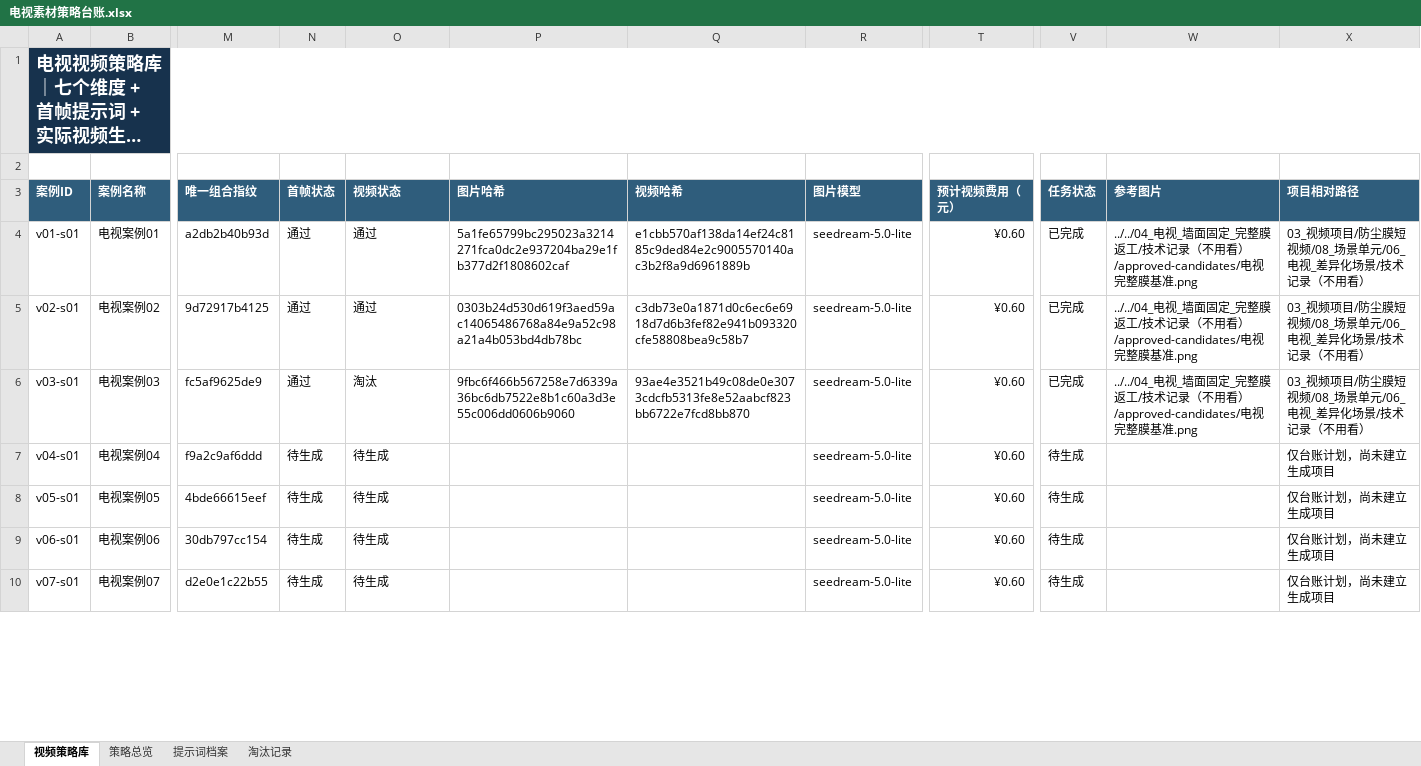
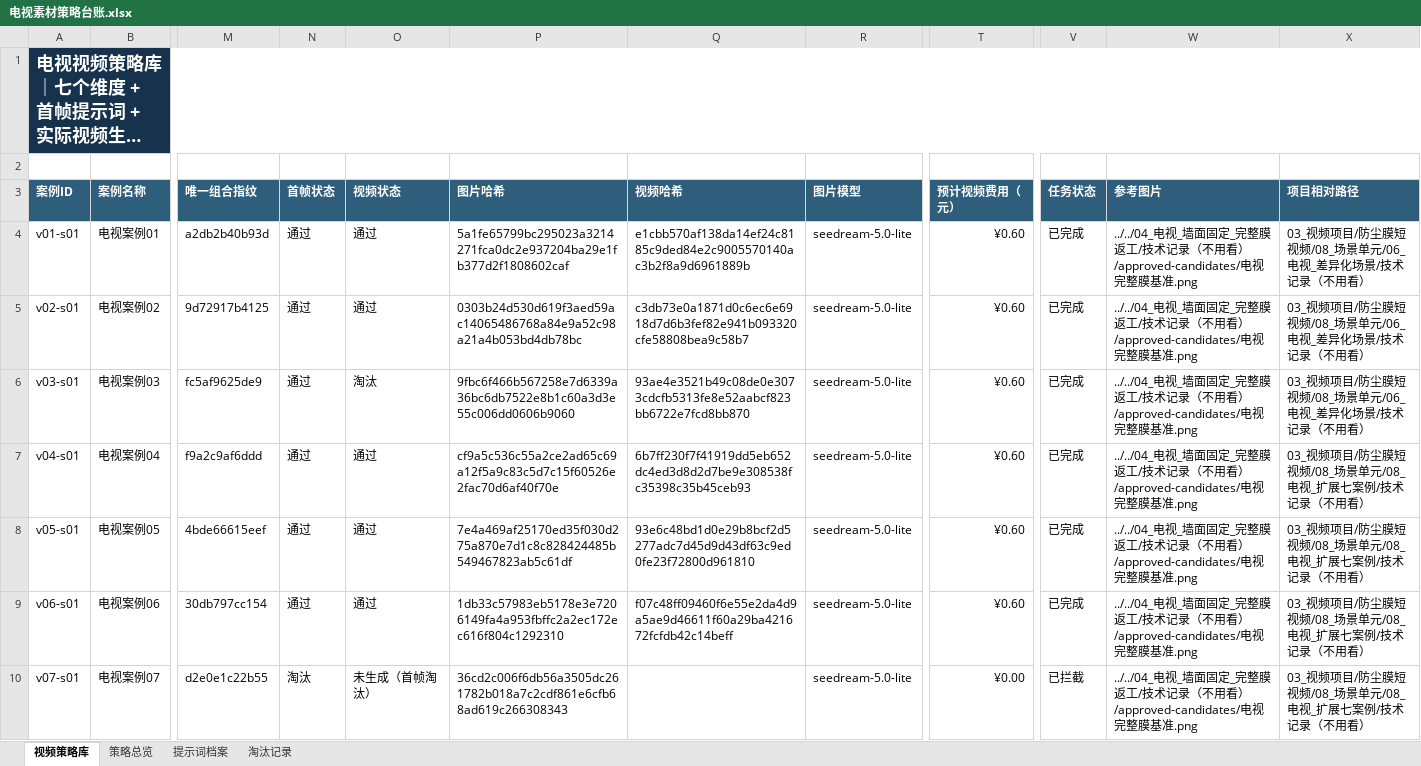
Before and after one commit to Stephen-creater/puhui-ai-content-production, an Excel workbook: 03_视频项目/防尘膜短视频/08_场景单元/素材策略台账/2026-07-17-差异化批次/电视素材策略台账.xlsx, sheet 视频策略库, drawn as a sheet; only a part is shown, gaps mark what is left out; long unchanged cells end in …; values as stored, in another font and other column widths than the file's, no borders; conditional formats and table styles not drawn; the diff covers the shown part only; the diff names each change by its address in the sheet, - before the commit and + after, or states it on an @@ line.

```diff
--- a/03_视频项目/防尘膜短视频/08_场景单元/素材策略台账/2026-07-17-差异化批次/电视素材策略台账.xlsx (sheet 视频策略库)
+++ b/03_视频项目/防尘膜短视频/08_场景单元/素材策略台账/2026-07-17-差异化批次/电视素材策略台账.xlsx (sheet 视频策略库)
-N7:N9 (首帧状态): 待生成
+N7:N9 (首帧状态): 通过
-O7:O9 (视频状态): 待生成
+O7:O9 (视频状态): 通过
-P7 (图片哈希): (empty)
+P7 (图片哈希): cf9a5c536c55a2ce2ad65c69a12f5a9c83c5d7c15f60526e2fac70d6af40f70e
-Q7 (视频哈希): (empty)
+Q7 (视频哈希): 6b7ff230f7f41919dd5eb652dc4ed3d8d2d7be9e308538fc35398c35b45ceb93
-V7:V9 (任务状态): 待生成
+V7:V9 (任务状态): 已完成
-W7:W10 (参考图片): (empty)
+W7:W10 (参考图片): ../../04_电视_墙面固定_完整膜返工/技术记录（不用看）/approved-candidates/电视完整膜基准.png
-X7:X10 (项目相对路径): 仅台账计划，尚未建立生成项目
+X7:X10 (项目相对路径): 03_视频项目/防尘膜短视频/08_场景单元/08_电视_扩展七案例/技术记录（不用看）
-P8 (图片哈希): (empty)
+P8 (图片哈希): 7e4a469af25170ed35f030d275a870e7d1c8c828424485b549467823ab5c61df
-Q8 (视频哈希): (empty)
+Q8 (视频哈希): 93e6c48bd1d0e29b8bcf2d5277adc7d45d9d43df63c9ed0fe23f72800d961810
-P9 (图片哈希): (empty)
+P9 (图片哈希): 1db33c57983eb5178e3e7206149fa4a953fbffc2a2ec172ec616f804c1292310
-Q9 (视频哈希): (empty)
+Q9 (视频哈希): f07c48ff09460f6e55e2da4d9a5ae9d46611f60a29ba421672fcfdb42c14beff
-N10 (首帧状态): 待生成
+N10 (首帧状态): 淘汰
-O10 (视频状态): 待生成
+O10 (视频状态): 未生成（首帧淘汰）
-P10 (图片哈希): (empty)
+P10 (图片哈希): 36cd2c006f6db56a3505dc261782b018a7c2cdf861e6cfb68ad619c266308343
-T10 (预计视频费用（元）): ¥0.60
+T10 (预计视频费用（元）): ¥0.00
-V10 (任务状态): 待生成
+V10 (任务状态): 已拦截
```
Also changed, not shown: 21 edited cells elsewhere in this sheet, sheet 提示词档案, sheet 策略总览, sheet 淘汰记录, 03_视频项目/防尘膜短视频/08_场景单元/素材策略台账/2026-07-17-差异化批次/饮水机素材策略台账.xlsx, 43 other files.
